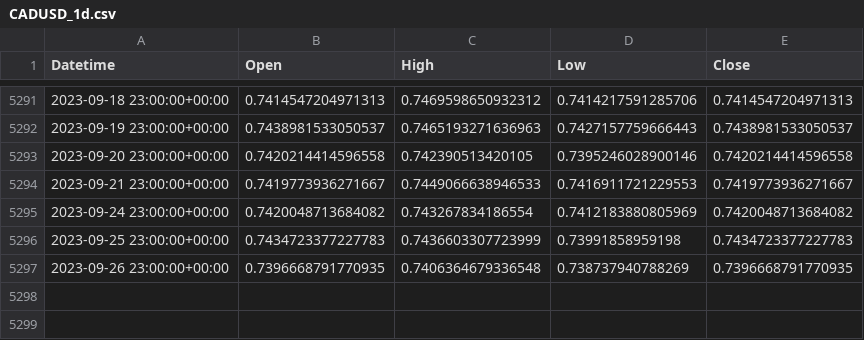
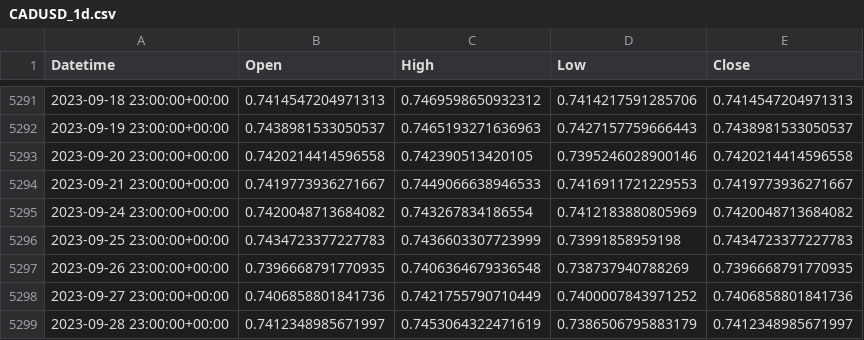
Before and after one commit to ywakida/FX, a CSV file: ohlc/CADUSD_1d.csv, drawn as a sheet; only a part is shown, gaps mark what is left out.

```diff
--- a/ohlc/CADUSD_1d.csv
+++ b/ohlc/CADUSD_1d.csv
@@ -5297 +5297,3 @@ Datetime,Open,High,Low,Close
 2023-09-26 23:00:00+00:00,0.7396668791770935,0.7406364679336548,0.738737940788269,0.7396668791770935
+2023-09-27 23:00:00+00:00,0.7406858801841736,0.7421755790710449,0.7400007843971252,0.7406858801841736
+2023-09-28 23:00:00+00:00,0.7412348985671997,0.7453064322471619,0.7386506795883179,0.7412348985671997
```
Also changed, not shown: ohlc/AUDUSD_1d.csv, ohlc/EURJPY_1d.csv, 30 other files.
